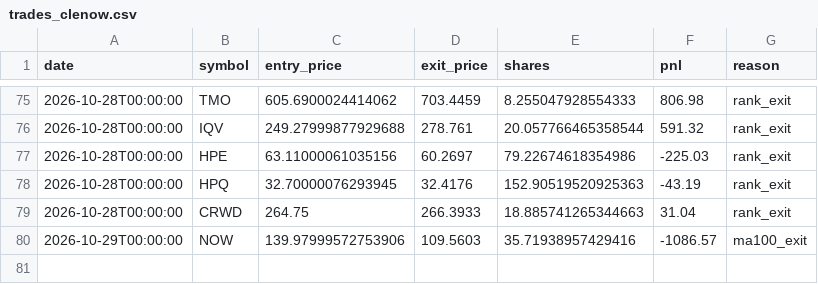
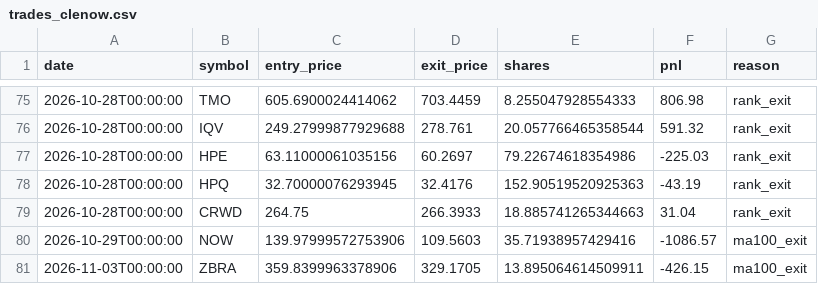
Before and after one commit to RelaxWide/QT, a CSV file: paper_trading/trades_clenow.csv, drawn as a sheet; only a part is shown, gaps mark what is left out.

```diff
--- a/paper_trading/trades_clenow.csv
+++ b/paper_trading/trades_clenow.csv
@@ -80 +80,2 @@ date,symbol,entry_price,exit_price,shares,pnl,reason
 2026-10-29T00:00:00,NOW,139.97999572753906,109.5603,35.71938957429416,-1086.57,ma100_exit
+2026-11-03T00:00:00,ZBRA,359.8399963378906,329.1705,13.895064614509911,-426.15,ma100_exit
```
Also changed, not shown: paper_trading/daily_nav.csv, 4 other files.
